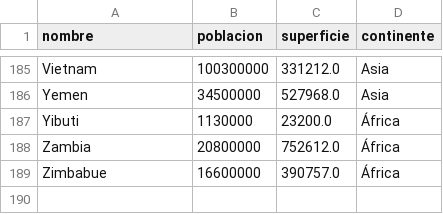
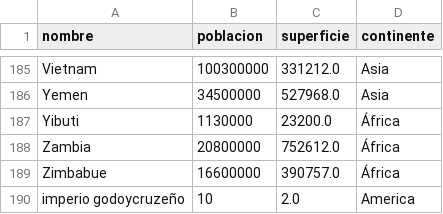
Before and after one commit to aresito22/Integrador-Programacion-Godoy-Ocana, a CSV file: paises.csv, drawn as a sheet; only a part is shown, gaps mark what is left out.

```diff
--- a/paises.csv
+++ b/paises.csv
@@ -189 +189,2 @@ Zambia,20800000,752612.0,África
 Zimbabue,16600000,390757.0,África
+imperio godoycruzeño,10,2.0,America
```
Also changed, not shown: 3 other files.
